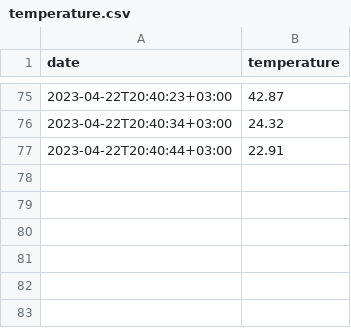
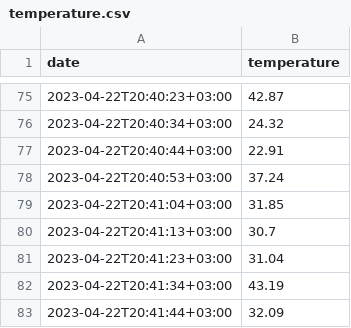
Before and after one commit to kimanigitau01/IoT-projects, a CSV file: farm/server-code/temperature.csv, drawn as a sheet; only a part is shown, gaps mark what is left out.

```diff
--- a/farm/server-code/temperature.csv
+++ b/farm/server-code/temperature.csv
@@ -77 +77,7 @@ date,temperature
 2023-04-22T20:40:44+03:00,22.91
+2023-04-22T20:40:53+03:00,37.24
+2023-04-22T20:41:04+03:00,31.85
+2023-04-22T20:41:13+03:00,30.7
+2023-04-22T20:41:23+03:00,31.04
+2023-04-22T20:41:34+03:00,43.19
+2023-04-22T20:41:44+03:00,32.09
```
Also changed, not shown: 6 other files.
